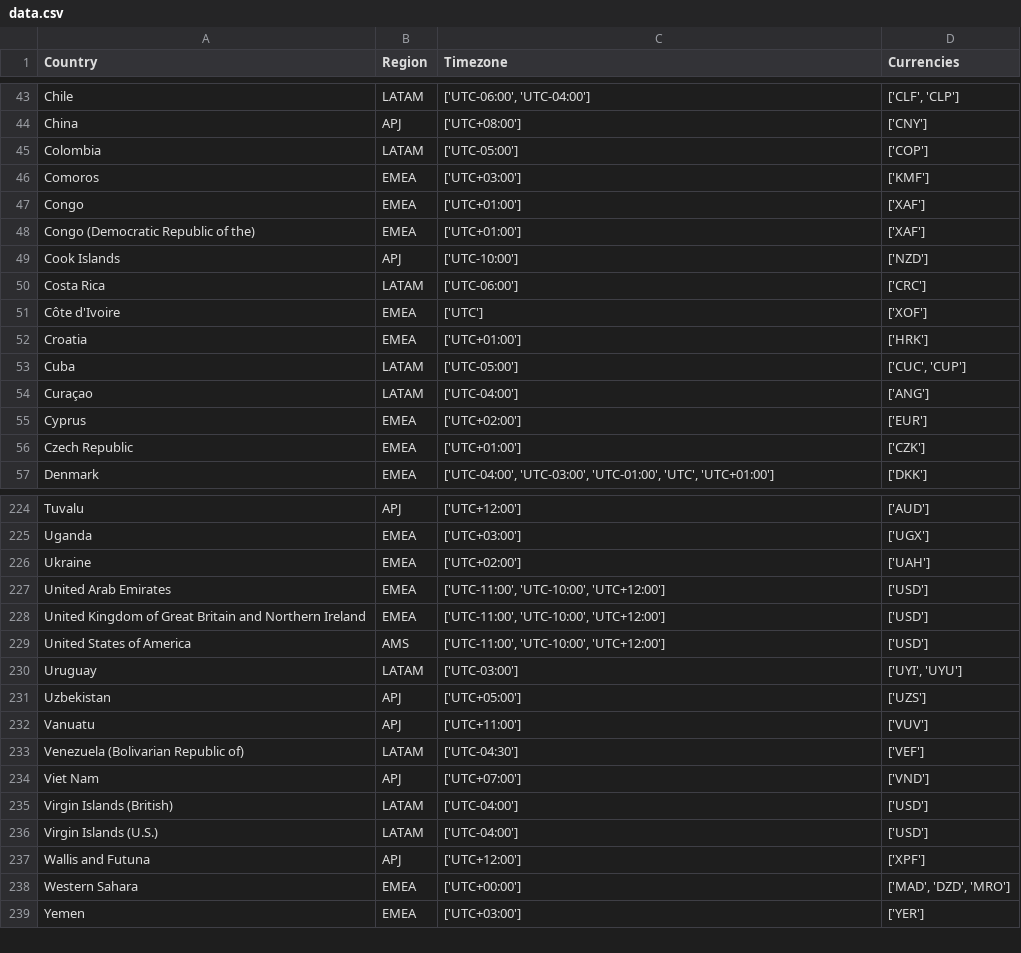
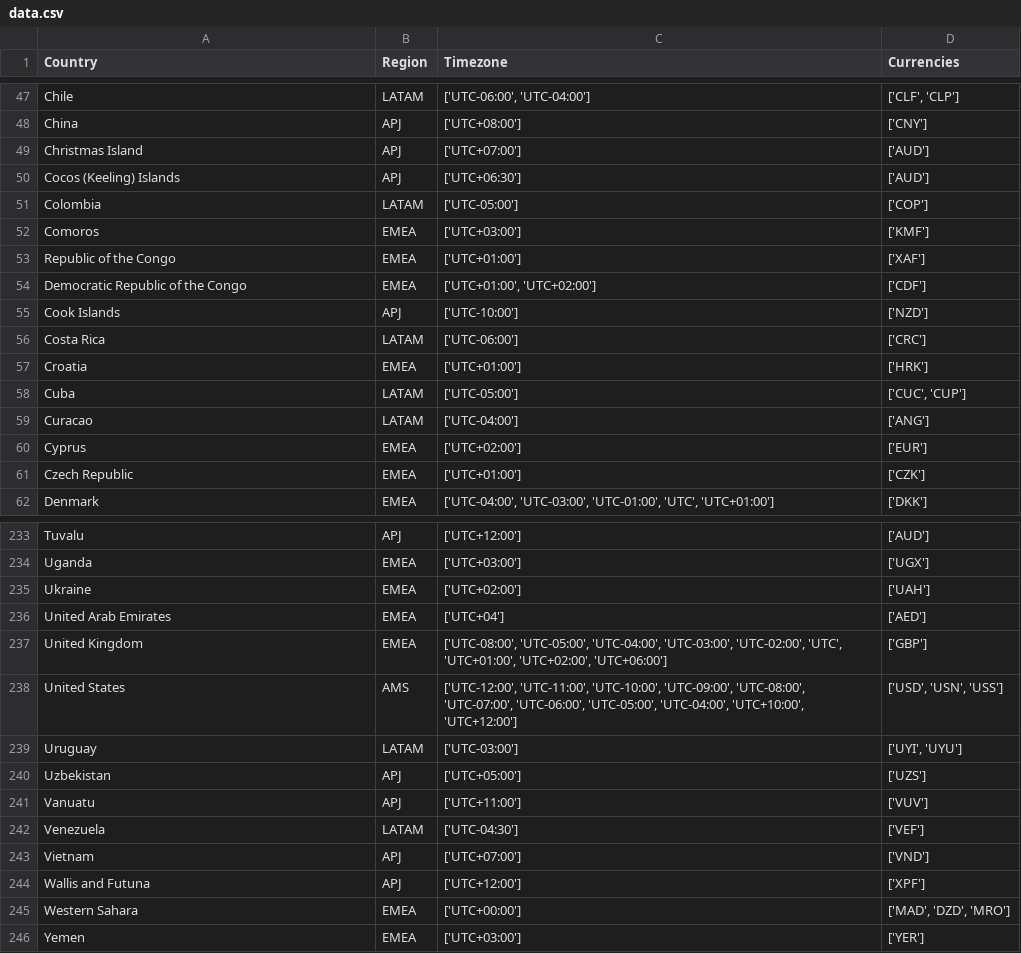
Before and after one commit to indiependente/worldcountries, a CSV file: data.csv, drawn as a sheet; only a part is shown, gaps mark what is left out; the diff covers the shown part only.

```diff
--- a/data.csv
+++ b/data.csv
@@ -44,12 +48,13 @@ Chile, LATAM, "['UTC-06:00', 'UTC-04:00']", "['CLF', 'CLP']"
 China, APJ, "['UTC+08:00']", "['CNY']"
+Christmas Island, APJ, "['UTC+07:00']", "['AUD']"
+Cocos (Keeling) Islands, APJ, "['UTC+06:30']", "['AUD']"
 Colombia, LATAM, "['UTC-05:00']", "['COP']"
 Comoros, EMEA, "['UTC+03:00']", "['KMF']"
-Congo, EMEA, "['UTC+01:00']", "['XAF']"
-Congo (Democratic Republic of the), EMEA, "['UTC+01:00']", "['XAF']"
+Republic of the Congo, EMEA, "['UTC+01:00']", "['XAF']"
+Democratic Republic of the Congo, EMEA, "['UTC+01:00', 'UTC+02:00']", "['CDF']"
 Cook Islands, APJ, "['UTC-10:00']", "['NZD']"
 Costa Rica, LATAM, "['UTC-06:00']", "['CRC']"
-Côte d'Ivoire, EMEA, "['UTC']", "['XOF']"
 Croatia, EMEA, "['UTC+01:00']", "['HRK']"
 Cuba, LATAM, "['UTC-05:00']", "['CUC', 'CUP']"
-Curaçao, LATAM, "['UTC-04:00']", "['ANG']"
+Curacao, LATAM, "['UTC-04:00']", "['ANG']"
 Cyprus, EMEA, "['UTC+02:00']", "['EUR']"
@@ -226,5 +235,5 @@ Uganda, EMEA, "['UTC+03:00']", "['UGX']"
 Ukraine, EMEA, "['UTC+02:00']", "['UAH']"
-United Arab Emirates, EMEA, "['UTC-11:00', 'UTC-10:00', 'UTC+12:00']", "['USD']"
-United Kingdom of Great Britain and Northern Ireland, EMEA, "['UTC-11:00', 'UTC-10:00', 'UTC+12:00']", "['USD']"
-United States of America, AMS, "['UTC-11:00', 'UTC-10:00', 'UTC+12:00']", "['USD']"
+United Arab Emirates, EMEA, "['UTC+04']", "['AED']"
+United Kingdom, EMEA, "['UTC-08:00', 'UTC-05:00', 'UTC-04:00', 'UTC-03:00', 'UTC-02:00', 'UTC', 'UTC+01:00', 'UTC+02:00', 'UTC+06:00']", "['GBP']"
+United States, AMS, "['UTC-12:00', 'UTC-11:00', 'UTC-10:00', 'UTC-09:00', 'UTC-08:00', 'UTC-07:00', 'UTC-06:00', 'UTC-05:00', 'UTC-04:00', 'UTC+10:00', 'UTC+12:00']", "['USD', 'USN', 'USS']"
 Uruguay, LATAM, "['UTC-03:00']", "['UYI', 'UYU']"
@@ -232,6 +241,4 @@ Uzbekistan, APJ, "['UTC+05:00']", "['UZS']"
 Vanuatu, APJ, "['UTC+11:00']", "['VUV']"
-Venezuela (Bolivarian Republic of), LATAM, "['UTC-04:30']", "['VEF']"
-Viet Nam, APJ, "['UTC+07:00']", "['VND']"
-Virgin Islands (British), LATAM, "['UTC-04:00']", "['USD']"
-Virgin Islands (U.S.), LATAM, "['UTC-04:00']", "['USD']"
+Venezuela, LATAM, "['UTC-04:30']", "['VEF']"
+Vietnam, APJ, "['UTC+07:00']", "['VND']"
 Wallis and Futuna, APJ, "['UTC+12:00']", "['XPF']"
```
Also changed, not shown: 9 added rows, 3 removed rows and 47 edited cells elsewhere in this file, 2 other files.
